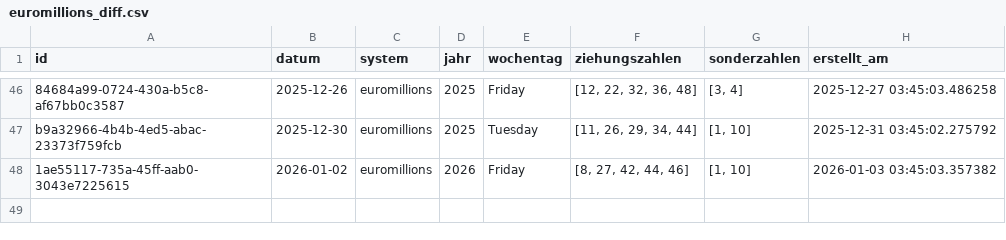
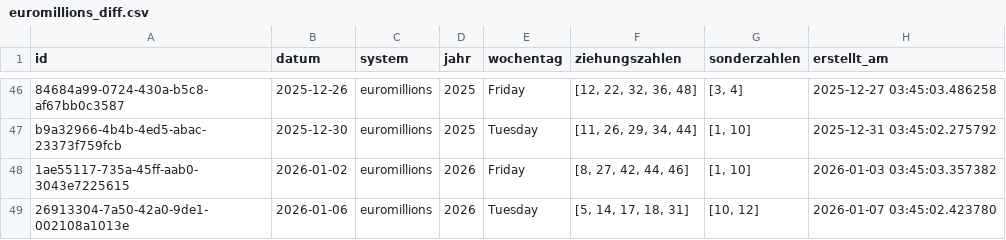
Before and after one commit to braamane/lotto, a CSV file: euromillions_diff.csv, drawn as a sheet; only a part is shown, gaps mark what is left out; the diff names each change by its address in the sheet, - before the commit and + after, or states it on an @@ line.

Commit message:
📤 Auto-Upload: neue Ziehungen für euromillions

```diff
--- a/euromillions_diff.csv
+++ b/euromillions_diff.csv
+row 49: 26913304-7a50-42a0-9de1-002108a1013e | 2026-01-06 | euromillions | 2026 | Tuesday | [5, 14, 17, 18, 31] | [10, 12] | 2026-01-07 03:45:02.423780
```
